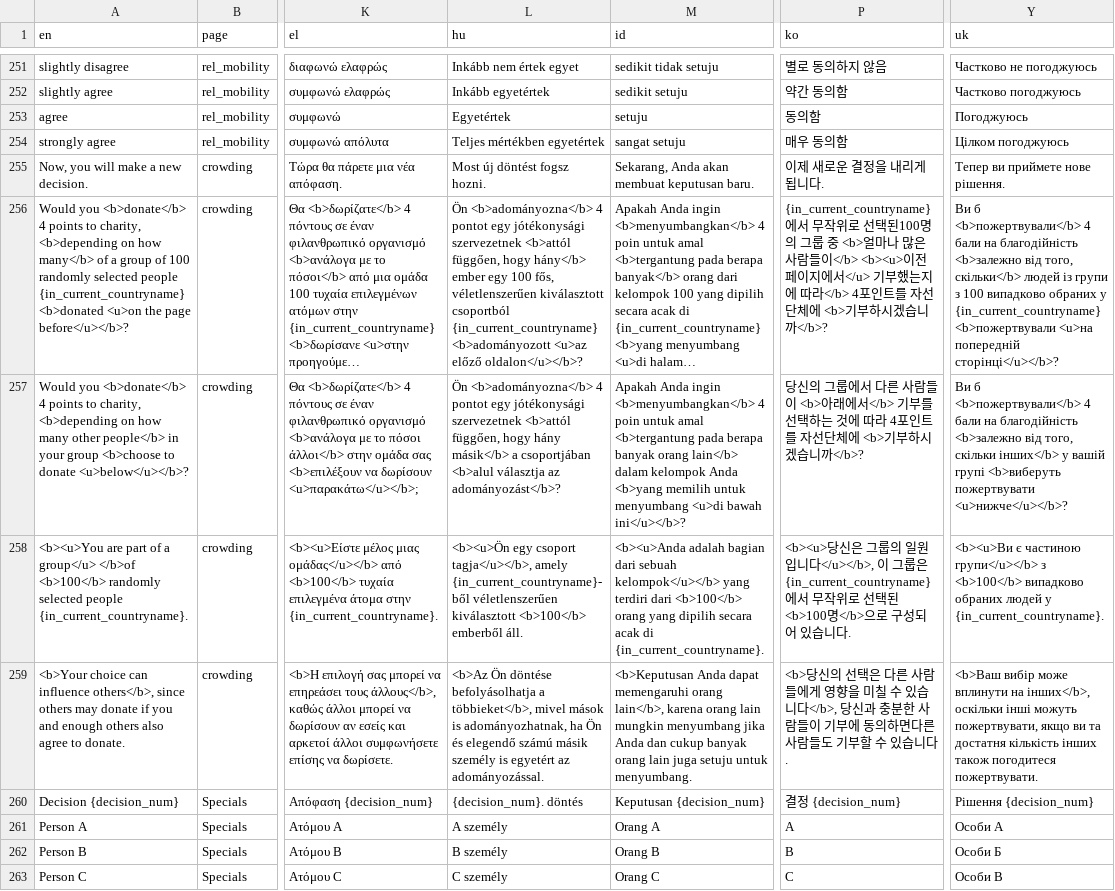
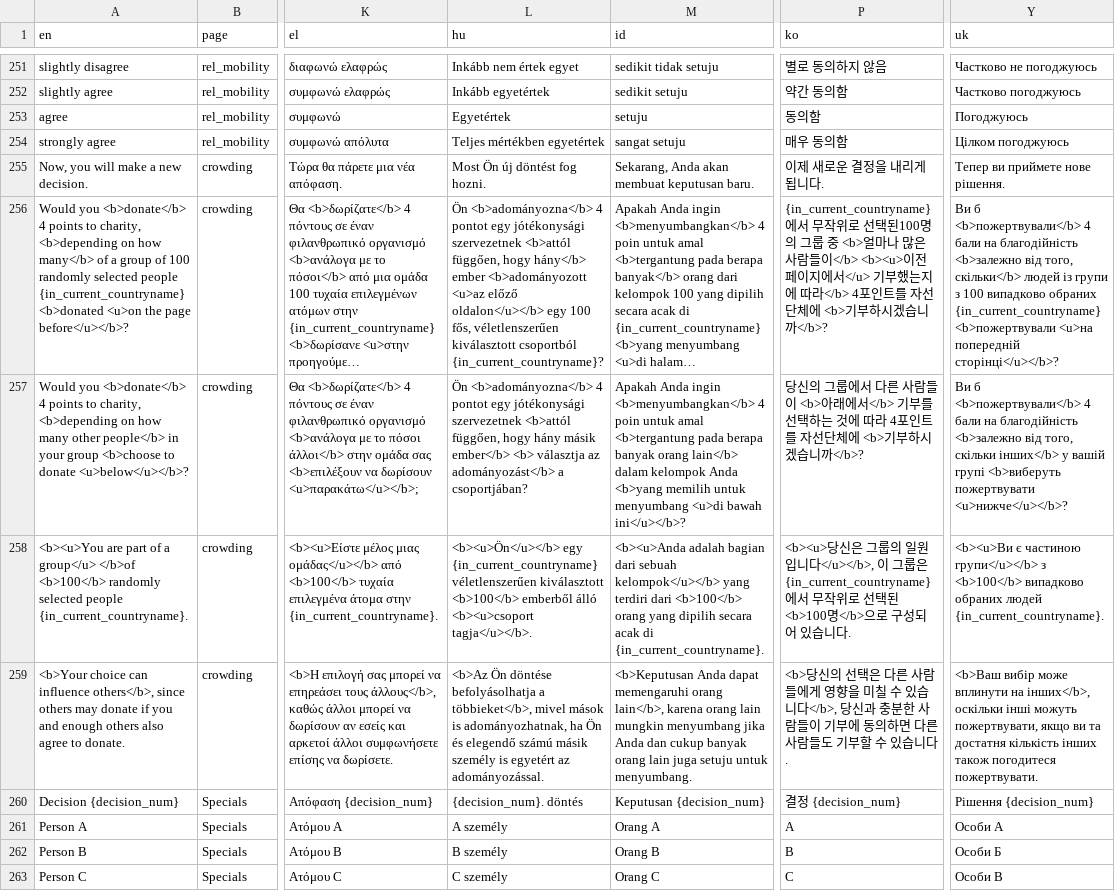
Before and after one commit to Charlotte-exp/TPP_game, a CSV file: _static/global/translations.csv, drawn as a sheet; only a part is shown, gaps mark what is left out; long unchanged cells end in …; the diff covers the shown part only; the diff names each change by its address in the sheet, - before the commit and + after, or states it on an @@ line.

```diff
--- a/_static/global/translations.csv
+++ b/_static/global/translations.csv
-L255 (hu): Most új döntést fogsz hozni.
+L255 (hu): Most Ön új döntést fog hozni.
-L256 (hu): …hány</b> ember egy 100 fős, véletlenszerűen kiválasztott csoportból {in_current_countryname} <b>adományozott <u>az előző oldalon</u></b>?
+L256 (hu): …hány</b> ember <b>adományozott <u>az előző oldalon</u></b> egy 100 fős, véletlenszerűen kiválasztott csoportból {in_current_countryname}?
-Y256 (uk): …випадково обраних у {in_current_countryname} <b>пожертвували…
+Y256 (uk): …випадково обраних {in_current_countryname} <b>пожертвували…
-L257 (hu): …hogy hány másik</b> a csoportjában <b>alul választja az adományozást</b>?
+L257 (hu): …hogy hány másik ember</b> <b> választja az adományozást</b> a csoportjában?
-L258 (hu): <b><u>Ön egy csoport tagja</u></b>, amely {in_current_countryname}-ből véletlenszerűen kiválasztott <b>100</b> emberből áll.
+L258 (hu): <b><u>Ön</u></b> egy {in_current_countryname} véletlenszerűen kiválasztott <b>100</b> emberből álló <b><u>csoport tagja</u></b>.
-Y258 (uk): …обраних людей у {in_current_countryname}.
+Y258 (uk): …обраних людей {in_current_countryname}.
-P259 (ko): …동의하면다른 사…
+P259 (ko): …동의하면 다른 사…
```
Also changed, not shown: 2 added rows and 139 edited cells elsewhere in this file, 2 other files.
